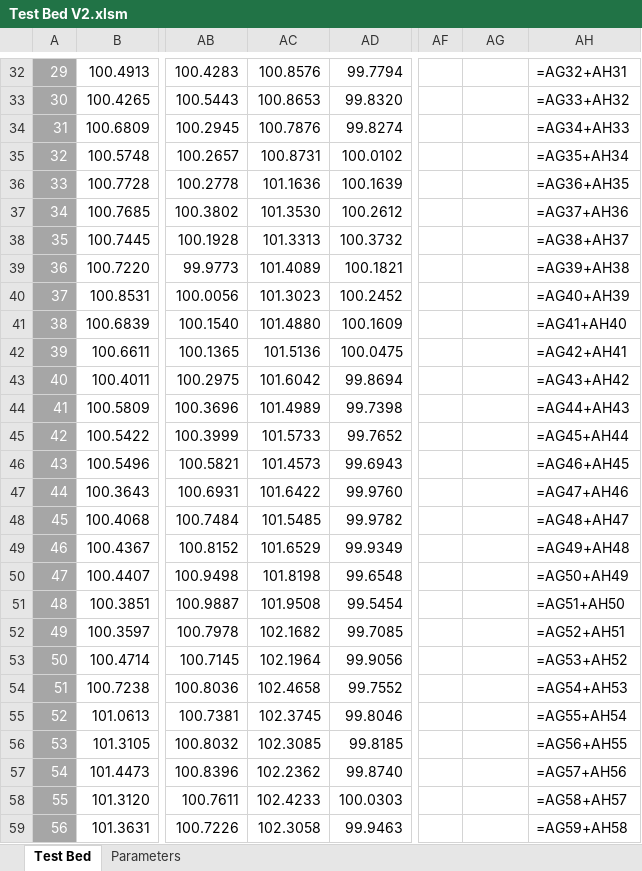
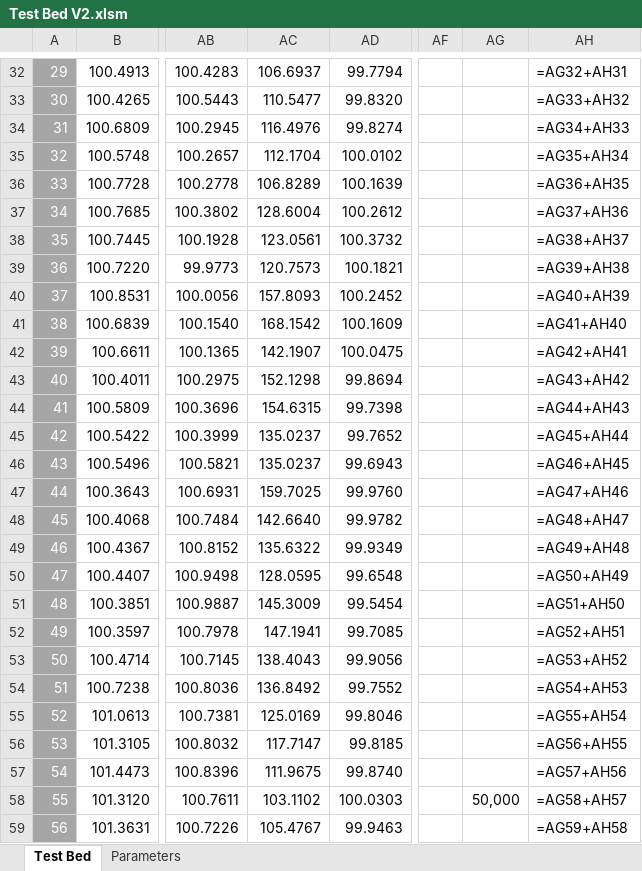
Before and after one commit to oscarwoodi/BHProj2Team1, an Excel workbook: Test Bed V2.xlsm, sheet Test Bed, drawn as a sheet; only a part is shown, gaps mark what is left out; values as stored, in another font and other column widths than the file's, no borders; formulas without a stored value are shown as written; conditional formats and table styles not drawn; the diff covers the shown part only; the diff names each change by its address in the sheet, - before the commit and + after, or states it on an @@ line.

```diff
--- a/Test Bed V2.xlsm (sheet Test Bed)
+++ b/Test Bed V2.xlsm (sheet Test Bed)
-AC32: 100.8576
+AC32: 106.6937
-AC33: 100.8653
+AC33: 110.5477
-AC34: 100.7876
+AC34: 116.4976
-AC35: 100.8731
+AC35: 112.1704
-AC36: 101.1636
+AC36: 106.8289
-AC37: 101.3530
+AC37: 128.6004
-AC38: 101.3313
+AC38: 123.0561
-AC39: 101.4089
+AC39: 120.7573
-AC40: 101.3023
+AC40: 157.8093
-AC41: 101.4880
+AC41: 168.1542
-AC42: 101.5136
+AC42: 142.1907
-AC43: 101.6042
+AC43: 152.1298
-AC44: 101.4989
+AC44: 154.6315
-AC45: 101.5733
+AC45: 135.0237
-AC46: 101.4573
+AC46: 135.0237
-AC47: 101.6422
+AC47: 159.7025
-AC48: 101.5485
+AC48: 142.6640
-AC49: 101.6529
+AC49: 135.6322
-AC50: 101.8198
+AC50: 128.0595
-AC51: 101.9508
+AC51: 145.3009
-AC52: 102.1682
+AC52: 147.1941
-AC53: 102.1964
+AC53: 138.4043
-AC54: 102.4658
+AC54: 136.8492
-AC55: 102.3745
+AC55: 125.0169
-AC56: 102.3085
+AC56: 117.7147
-AC57: 102.2362
+AC57: 111.9675
-AC58: 102.4233
+AC58: 103.1102
-AG58: (empty)
+AG58: 50,000
-AC59: 102.3058
+AC59: 105.4767
```
Also changed, not shown: 673 edited cells elsewhere in this sheet, 3 other files.
